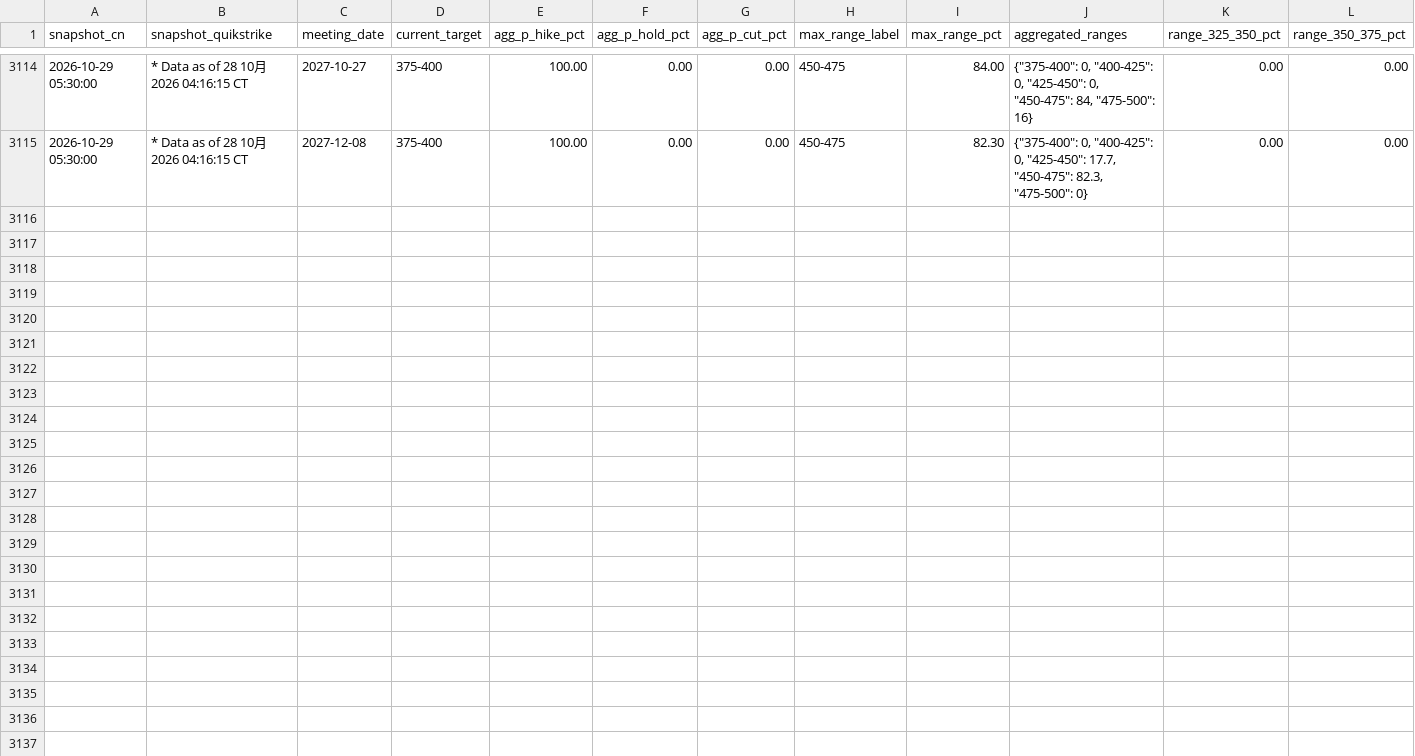
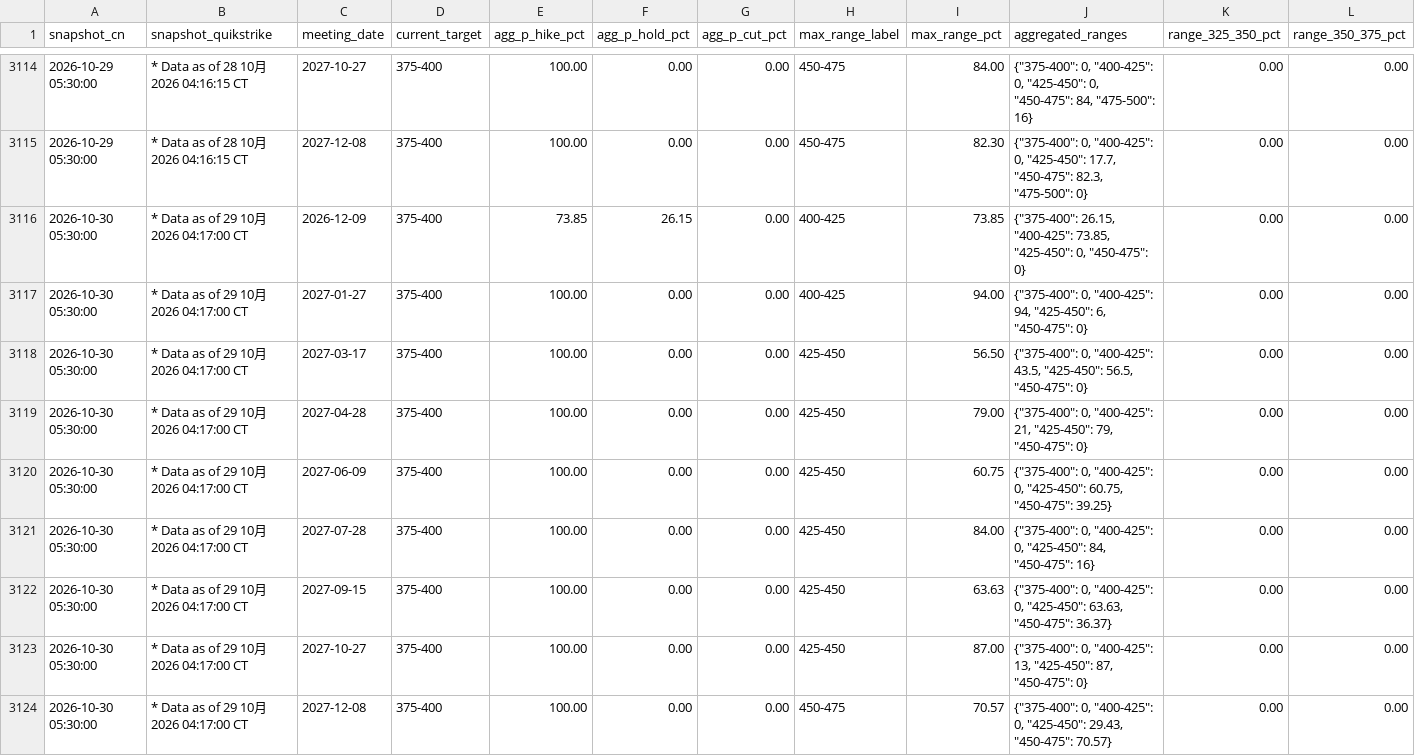
Before and after one commit to Stayfoool/fedwatch-tracker, a CSV file: data/fedwatch_probabilities.csv, drawn as a sheet; only a part is shown, gaps mark what is left out; rows hold the shown columns only; the diff names each change by its address in the sheet, - before the commit and + after, or states it on an @@ line.

Commit message:
Archive FedWatch snapshots 2026-10-30

```diff
--- a/data/fedwatch_probabilities.csv
+++ b/data/fedwatch_probabilities.csv
+row 3116: 2026-10-30 05:30:00 | * Data as of 29 10月 2026 04:17:00 CT | 2026-12-09 | 375-400 | 73.85 | 26.15 | 0.00 | 400-425 | 73.85 | {"375-400": 26.15, "400-425": 73.85, "425-450": 0, "450-475": 0} | 0.00 | 0.00
+row 3117: 2026-10-30 05:30:00 | * Data as of 29 10月 2026 04:17:00 CT | 2027-01-27 | 375-400 | 100.00 | 0.00 | 0.00 | 400-425 | 94.00 | {"375-400": 0, "400-425": 94, "425-450": 6, "450-475": 0} | 0.00 | 0.00
+row 3118: 2026-10-30 05:30:00 | * Data as of 29 10月 2026 04:17:00 CT | 2027-03-17 | 375-400 | 100.00 | 0.00 | 0.00 | 425-450 | 56.50 | {"375-400": 0, "400-425": 43.5, "425-450": 56.5, "450-475": 0} | 0.00 | 0.00
+row 3119: 2026-10-30 05:30:00 | * Data as of 29 10月 2026 04:17:00 CT | 2027-04-28 | 375-400 | 100.00 | 0.00 | 0.00 | 425-450 | 79.00 | {"375-400": 0, "400-425": 21, "425-450": 79, "450-475": 0} | 0.00 | 0.00
+row 3120: 2026-10-30 05:30:00 | * Data as of 29 10月 2026 04:17:00 CT | 2027-06-09 | 375-400 | 100.00 | 0.00 | 0.00 | 425-450 | 60.75 | {"375-400": 0, "400-425": 0, "425-450": 60.75, "450-475": 39.25} | 0.00 | 0.00
+row 3121: 2026-10-30 05:30:00 | * Data as of 29 10月 2026 04:17:00 CT | 2027-07-28 | 375-400 | 100.00 | 0.00 | 0.00 | 425-450 | 84.00 | {"375-400": 0, "400-425": 0, "425-450": 84, "450-475": 16} | 0.00 | 0.00
+row 3122: 2026-10-30 05:30:00 | * Data as of 29 10月 2026 04:17:00 CT | 2027-09-15 | 375-400 | 100.00 | 0.00 | 0.00 | 425-450 | 63.63 | {"375-400": 0, "400-425": 0, "425-450": 63.63, "450-475": 36.37} | 0.00 | 0.00
+row 3123: 2026-10-30 05:30:00 | * Data as of 29 10月 2026 04:17:00 CT | 2027-10-27 | 375-400 | 100.00 | 0.00 | 0.00 | 425-450 | 87.00 | {"375-400": 0, "400-425": 13, "425-450": 87, "450-475": 0} | 0.00 | 0.00
+row 3124: 2026-10-30 05:30:00 | * Data as of 29 10月 2026 04:17:00 CT | 2027-12-08 | 375-400 | 100.00 | 0.00 | 0.00 | 450-475 | 70.57 | {"375-400": 0, "400-425": 0, "425-450": 29.43, "450-475": 70.57} | 0.00 | 0.00
```
Also changed, not shown: 1 other file.
